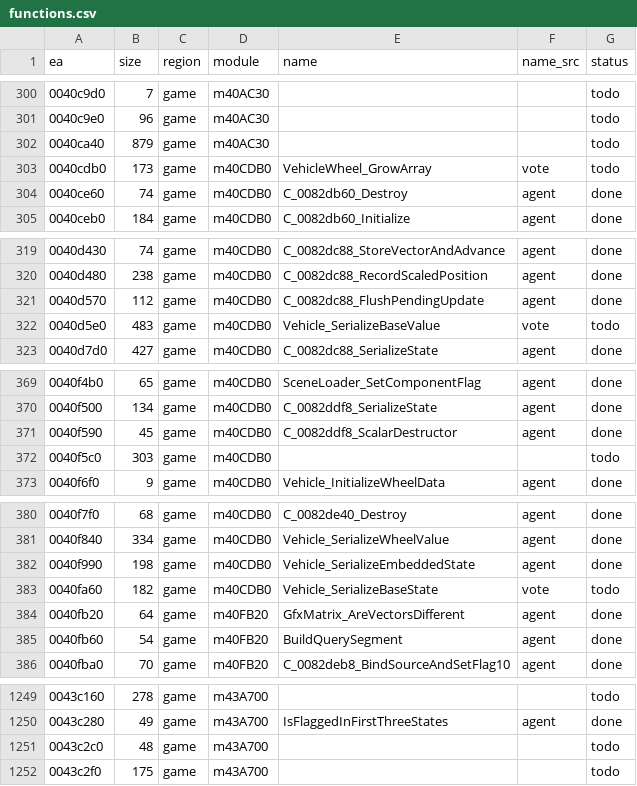
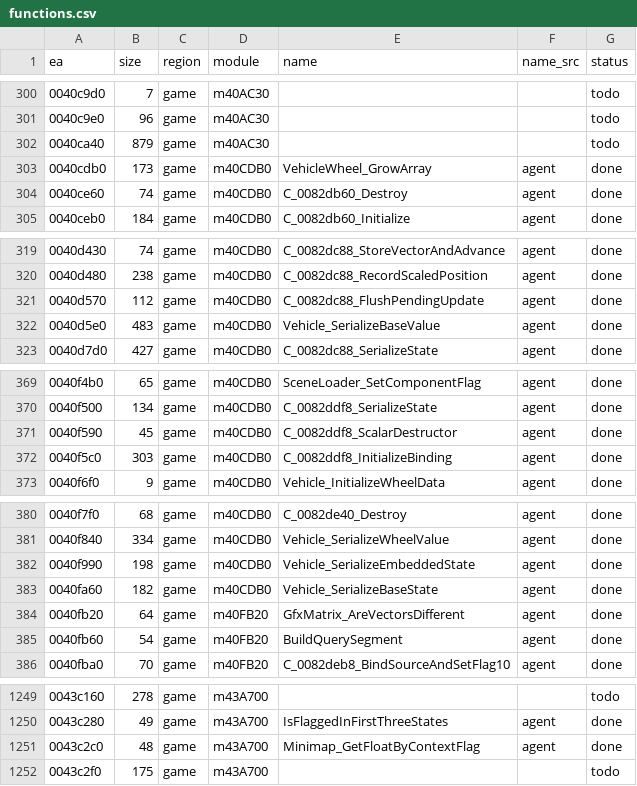
Before and after one commit to eonflux7/csf-re, a CSV file: db/functions.csv, drawn as a sheet; only a part is shown, gaps mark what is left out; the diff covers the shown part only.

```diff
--- a/db/functions.csv
+++ b/db/functions.csv
@@ -302,3 +302,3 @@ ea,size,region,module,name,name_src,status
 0040ca40,879,game,m40AC30,,,todo
-0040cdb0,173,game,m40CDB0,VehicleWheel_GrowArray,vote,todo
+0040cdb0,173,game,m40CDB0,VehicleWheel_GrowArray,agent,done
 0040ce60,74,game,m40CDB0,C_0082db60_Destroy,agent,done
@@ -321,3 +321,3 @@ ea,size,region,module,name,name_src,status
 0040d570,112,game,m40CDB0,C_0082dc88_FlushPendingUpdate,agent,done
-0040d5e0,483,game,m40CDB0,Vehicle_SerializeBaseValue,vote,todo
+0040d5e0,483,game,m40CDB0,Vehicle_SerializeBaseValue,agent,done
 0040d7d0,427,game,m40CDB0,C_0082dc88_SerializeState,agent,done
@@ -371,3 +371,3 @@ ea,size,region,module,name,name_src,status
 0040f590,45,game,m40CDB0,C_0082ddf8_ScalarDestructor,agent,done
-0040f5c0,303,game,m40CDB0,,,todo
+0040f5c0,303,game,m40CDB0,C_0082ddf8_InitializeBinding,agent,done
 0040f6f0,9,game,m40CDB0,Vehicle_InitializeWheelData,agent,done
@@ -382,3 +382,3 @@ ea,size,region,module,name,name_src,status
 0040f990,198,game,m40CDB0,Vehicle_SerializeEmbeddedState,agent,done
-0040fa60,182,game,m40CDB0,Vehicle_SerializeBaseState,vote,todo
+0040fa60,182,game,m40CDB0,Vehicle_SerializeBaseState,agent,done
 0040fb20,64,game,m40FB20,GfxMatrix_AreVectorsDifferent,agent,done
@@ -1250,3 +1250,3 @@ ea,size,region,module,name,name_src,status
 0043c280,49,game,m43A700,IsFlaggedInFirstThreeStates,agent,done
-0043c2c0,48,game,m43A700,,,todo
+0043c2c0,48,game,m43A700,Minimap_GetFloatByContextFlag,agent,done
 0043c2f0,175,game,m43A700,,,todo
```
Also changed, not shown: 83 edited cells elsewhere in this file, 38 other files.
